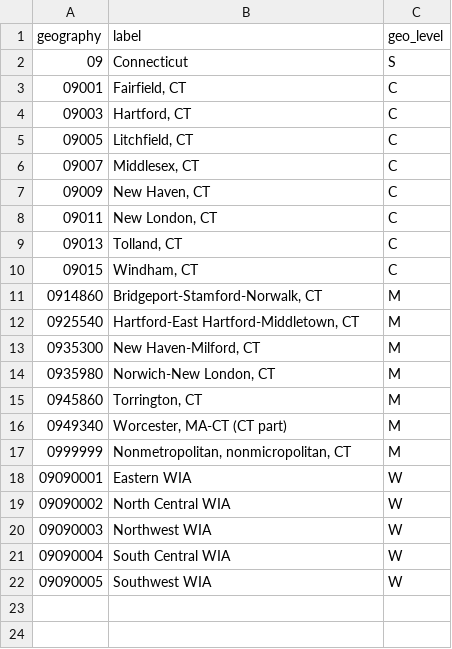
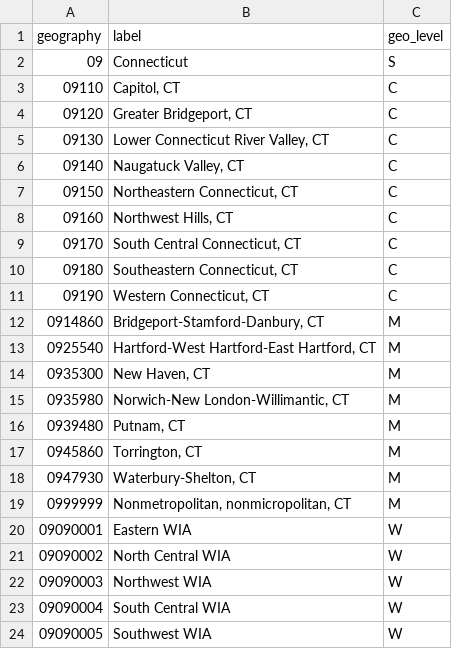
Before and after one commit to andrewfoote/lehd-schema, a CSV file: src/label_geography_ct.csv, drawn as a sheet.

```diff
--- a/src/label_geography_ct.csv
+++ b/src/label_geography_ct.csv
@@ -2,16 +2,18 @@
 09,"Connecticut",S
-09001,"Fairfield, CT",C
-09003,"Hartford, CT",C
-09005,"Litchfield, CT",C
-09007,"Middlesex, CT",C
-09009,"New Haven, CT",C
-09011,"New London, CT",C
-09013,"Tolland, CT",C
-09015,"Windham, CT",C
-0914860,"Bridgeport-Stamford-Norwalk, CT",M
-0925540,"Hartford-East Hartford-Middletown, CT",M
-0935300,"New Haven-Milford, CT",M
-0935980,"Norwich-New London, CT",M
+09110,"Capitol, CT",C
+09120,"Greater Bridgeport, CT",C
+09130,"Lower Connecticut River Valley, CT",C
+09140,"Naugatuck Valley, CT",C
+09150,"Northeastern Connecticut, CT",C
+09160,"Northwest Hills, CT",C
+09170,"South Central Connecticut, CT",C
+09180,"Southeastern Connecticut, CT",C
+09190,"Western Connecticut, CT",C
+0914860,"Bridgeport-Stamford-Danbury, CT",M
+0925540,"Hartford-West Hartford-East Hartford, CT",M
+0935300,"New Haven, CT",M
+0935980,"Norwich-New London-Willimantic, CT",M
+0939480,"Putnam, CT",M
 0945860,"Torrington, CT",M
-0949340,"Worcester, MA-CT (CT part)",M
+0947930,"Waterbury-Shelton, CT",M
 0999999,"Nonmetropolitan, nonmicropolitan, CT",M
```
Also changed, not shown: src/label_geography_ma.csv, src/label_geography_metro.csv, 44 other files.
